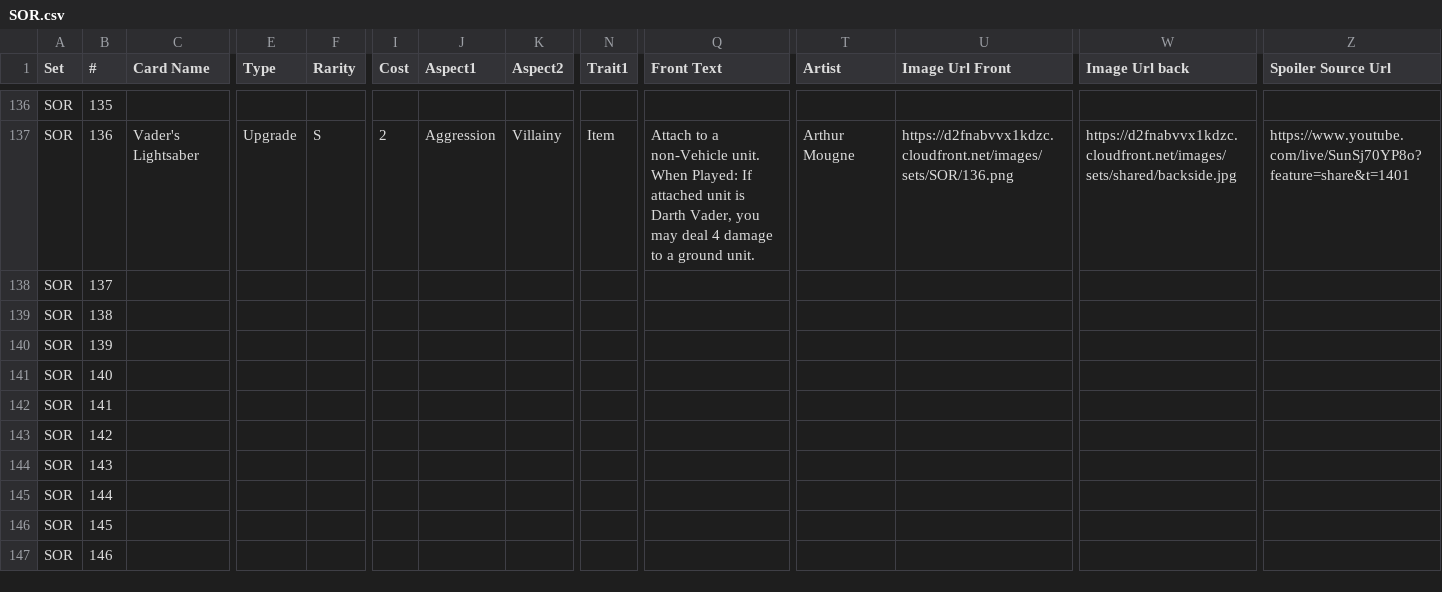
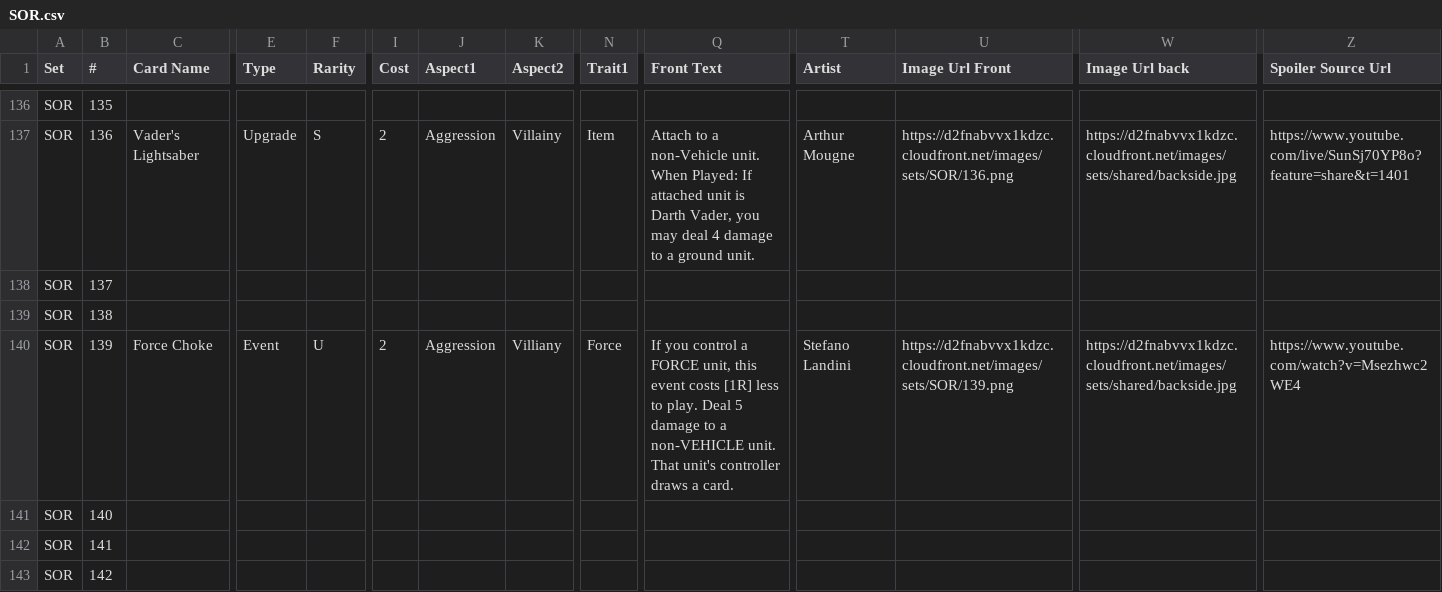
Before and after one commit to turlockmike/swu-database, a CSV file: data/sets/SOR/SOR.csv, drawn as a sheet; only a part is shown, gaps mark what is left out; the shorter side is filled out with more unchanged rows; the diff covers the shown part only; the diff names each change by its address in the sheet, - before the commit and + after, or states it on an @@ line.

Commit message:
4 cards from Demo Deck Livestream

```diff
--- a/data/sets/SOR/SOR.csv
+++ b/data/sets/SOR/SOR.csv
-C140 (Card Name): (empty)
+C140 (Card Name): Force Choke
-E140 (Type): (empty)
+E140 (Type): Event
-F140 (Rarity): (empty)
+F140 (Rarity): U
-I140 (Cost): (empty)
+I140 (Cost): 2
-J140 (Aspect1): (empty)
+J140 (Aspect1): Aggression
-K140 (Aspect2): (empty)
+K140 (Aspect2): Villiany
-N140 (Trait1): (empty)
+N140 (Trait1): Force
-Q140 (Front Text): (empty)
+Q140 (Front Text): If you control a FORCE unit, this event costs [1R] less to play. Deal 5 damage to a non-VEHICLE unit. That unit's controller draws a card.
-T140 (Artist): (empty)
+T140 (Artist): Stefano Landini
-U140 (Image Url Front): (empty)
+U140 (Image Url Front): https://d2fnabvvx1kdzc.cloudfront.net/images/sets/SOR/139.png
-W140 (Image Url back): (empty)
+W140 (Image Url back): https://d2fnabvvx1kdzc.cloudfront.net/images/sets/shared/backside.jpg
-Z140 (Spoiler Source Url): (empty)
+Z140 (Spoiler Source Url): https://www.youtube.com/watch?v=Msezhwc2WE4
```
Also changed, not shown: 51 edited cells elsewhere in this file, 3 other files.
